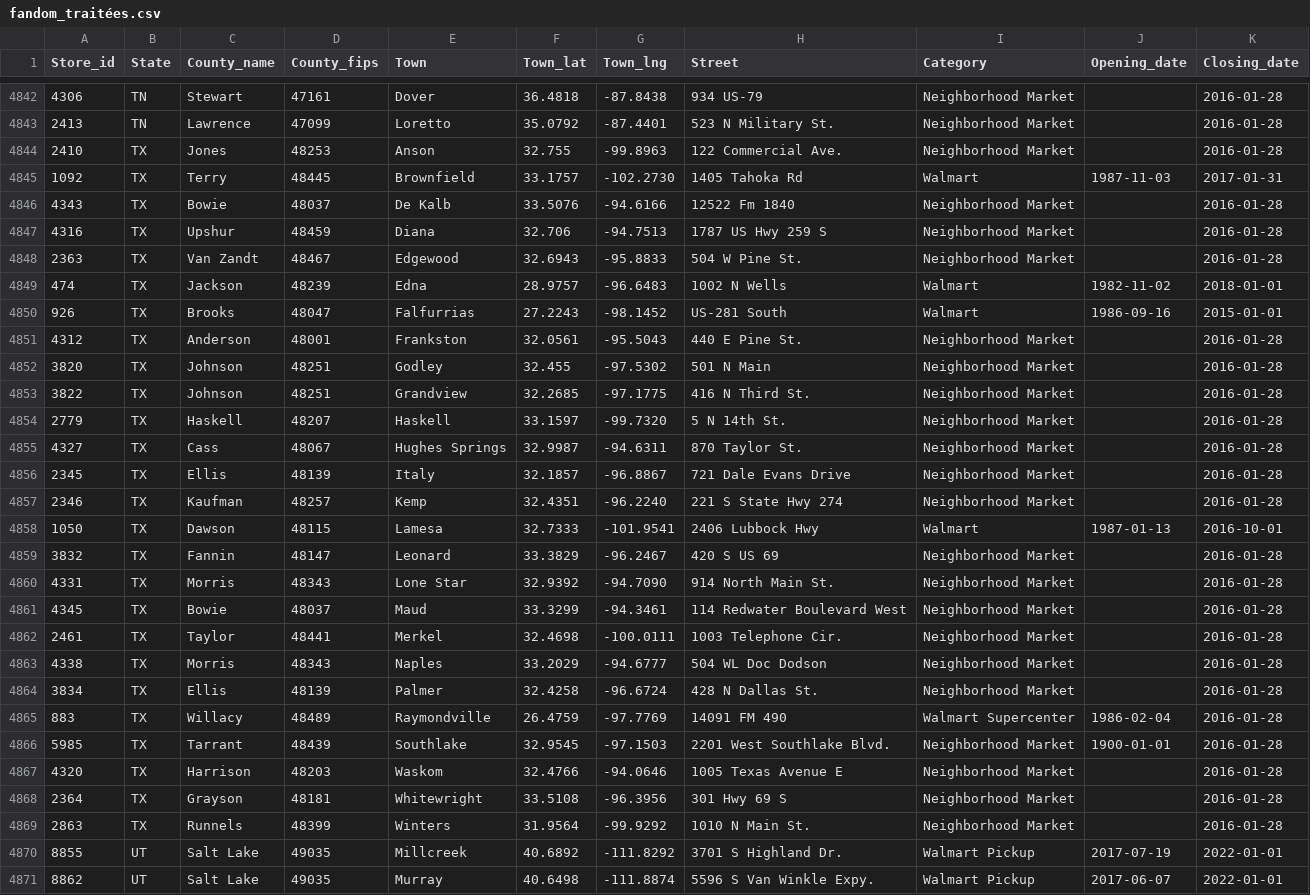
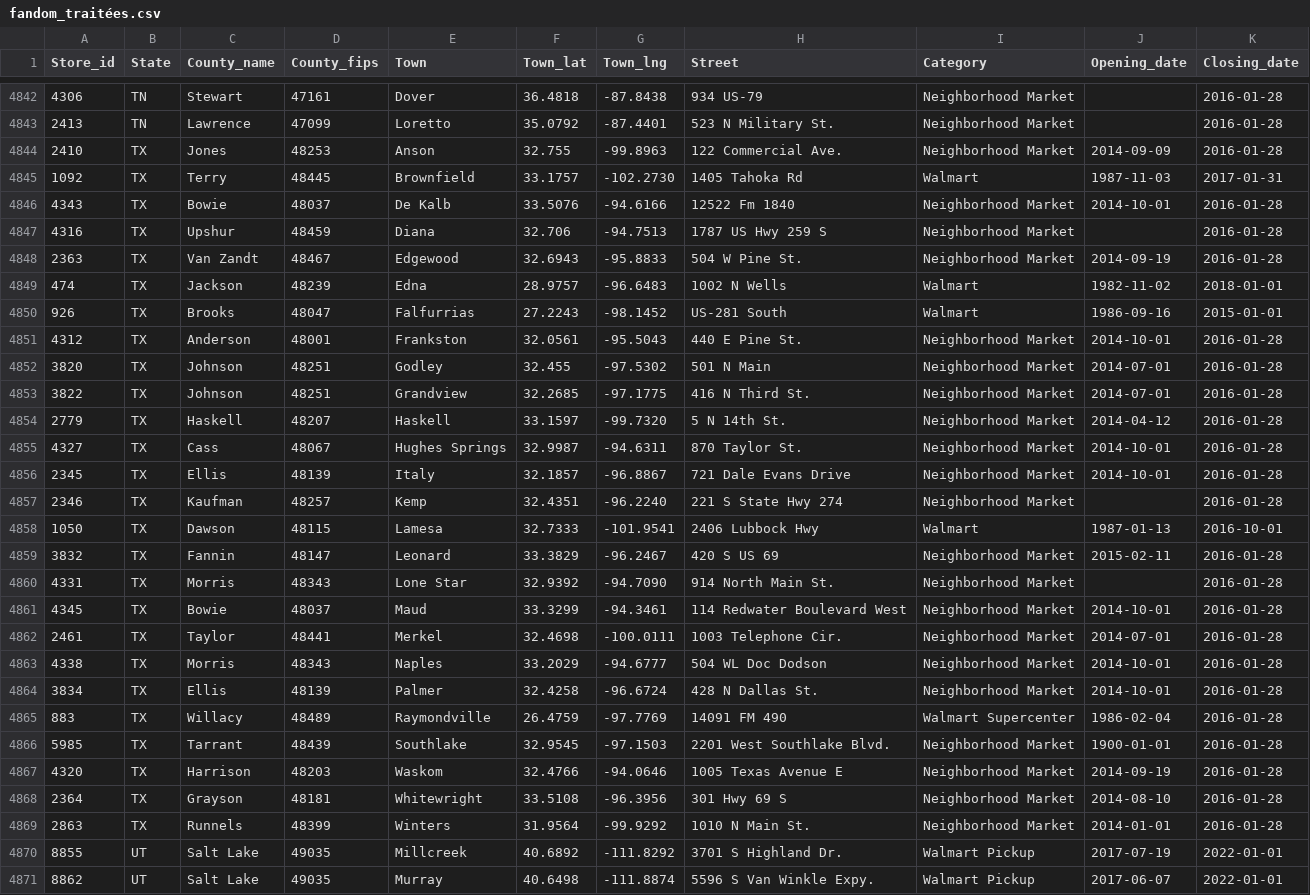
Before and after one commit to philibertsalmon/econometrics, a CSV file: data_collection/plein_de_data/fandom_traitées.csv, drawn as a sheet; only a part is shown, gaps mark what is left out; the diff covers the shown part only.

Commit message:
2015-2016 openings

```diff
--- a/data_collection/plein_de_data/fandom_traitées.csv
+++ b/data_collection/plein_de_data/fandom_traitées.csv
@@ -4843,28 +4843,28 @@ Store_id,State,County_name,County_fips,Town,Town_lat,Town_lng,Street,Category,Op
 2413,TN,Lawrence,47099,Loretto,35.0792,-87.4401,523 N Military St.,Neighborhood Market,,2016-01-28
-2410,TX,Jones,48253,Anson,32.755,-99.8963,122 Commercial Ave.,Neighborhood Market,,2016-01-28
+2410,TX,Jones,48253,Anson,32.755,-99.8963,122 Commercial Ave.,Neighborhood Market,2014-09-09,2016-01-28
 1092,TX,Terry,48445,Brownfield,33.1757,-102.2730,1405 Tahoka Rd,Walmart,1987-11-03,2017-01-31
-4343,TX,Bowie,48037,De Kalb,33.5076,-94.6166,12522 Fm 1840,Neighborhood Market,,2016-01-28
+4343,TX,Bowie,48037,De Kalb,33.5076,-94.6166,12522 Fm 1840,Neighborhood Market,2014-10-01,2016-01-28
 4316,TX,Upshur,48459,Diana,32.706,-94.7513,1787 US Hwy 259 S,Neighborhood Market,,2016-01-28
-2363,TX,Van Zandt,48467,Edgewood,32.6943,-95.8833,504 W Pine St.,Neighborhood Market,,2016-01-28
+2363,TX,Van Zandt,48467,Edgewood,32.6943,-95.8833,504 W Pine St.,Neighborhood Market,2014-09-19,2016-01-28
 474,TX,Jackson,48239,Edna,28.9757,-96.6483,1002 N Wells,Walmart,1982-11-02,2018-01-01
 926,TX,Brooks,48047,Falfurrias,27.2243,-98.1452,US-281 South,Walmart,1986-09-16,2015-01-01
-4312,TX,Anderson,48001,Frankston,32.0561,-95.5043,440 E Pine St.,Neighborhood Market,,2016-01-28
-3820,TX,Johnson,48251,Godley,32.455,-97.5302,501 N Main,Neighborhood Market,,2016-01-28
-3822,TX,Johnson,48251,Grandview,32.2685,-97.1775,416 N Third St.,Neighborhood Market,,2016-01-28
-2779,TX,Haskell,48207,Haskell,33.1597,-99.7320,5 N 14th St.,Neighborhood Market,,2016-01-28
-4327,TX,Cass,48067,Hughes Springs,32.9987,-94.6311,870 Taylor St.,Neighborhood Market,,2016-01-28
-2345,TX,Ellis,48139,Italy,32.1857,-96.8867,721 Dale Evans Drive,Neighborhood Market,,2016-01-28
+4312,TX,Anderson,48001,Frankston,32.0561,-95.5043,440 E Pine St.,Neighborhood Market,2014-10-01,2016-01-28
+3820,TX,Johnson,48251,Godley,32.455,-97.5302,501 N Main,Neighborhood Market,2014-07-01,2016-01-28
+3822,TX,Johnson,48251,Grandview,32.2685,-97.1775,416 N Third St.,Neighborhood Market,2014-07-01,2016-01-28
+2779,TX,Haskell,48207,Haskell,33.1597,-99.7320,5 N 14th St.,Neighborhood Market,2014-04-12,2016-01-28
+4327,TX,Cass,48067,Hughes Springs,32.9987,-94.6311,870 Taylor St.,Neighborhood Market,2014-10-01,2016-01-28
+2345,TX,Ellis,48139,Italy,32.1857,-96.8867,721 Dale Evans Drive,Neighborhood Market,2014-10-01,2016-01-28
 2346,TX,Kaufman,48257,Kemp,32.4351,-96.2240,221 S State Hwy 274,Neighborhood Market,,2016-01-28
 1050,TX,Dawson,48115,Lamesa,32.7333,-101.9541,2406 Lubbock Hwy,Walmart,1987-01-13,2016-10-01
-3832,TX,Fannin,48147,Leonard,33.3829,-96.2467,420 S US 69,Neighborhood Market,,2016-01-28
+3832,TX,Fannin,48147,Leonard,33.3829,-96.2467,420 S US 69,Neighborhood Market,2015-02-11,2016-01-28
 4331,TX,Morris,48343,Lone Star,32.9392,-94.7090,914 North Main St.,Neighborhood Market,,2016-01-28
-4345,TX,Bowie,48037,Maud,33.3299,-94.3461,114 Redwater Boulevard West,Neighborhood Market,,2016-01-28
-2461,TX,Taylor,48441,Merkel,32.4698,-100.0111,1003 Telephone Cir.,Neighborhood Market,,2016-01-28
-4338,TX,Morris,48343,Naples,33.2029,-94.6777,504 WL Doc Dodson,Neighborhood Market,,2016-01-28
-3834,TX,Ellis,48139,Palmer,32.4258,-96.6724,428 N Dallas St.,Neighborhood Market,,2016-01-28
+4345,TX,Bowie,48037,Maud,33.3299,-94.3461,114 Redwater Boulevard West,Neighborhood Market,2014-10-01,2016-01-28
+2461,TX,Taylor,48441,Merkel,32.4698,-100.0111,1003 Telephone Cir.,Neighborhood Market,2014-07-01,2016-01-28
+4338,TX,Morris,48343,Naples,33.2029,-94.6777,504 WL Doc Dodson,Neighborhood Market,2014-10-01,2016-01-28
+3834,TX,Ellis,48139,Palmer,32.4258,-96.6724,428 N Dallas St.,Neighborhood Market,2014-10-01,2016-01-28
 883,TX,Willacy,48489,Raymondville,26.4759,-97.7769,14091 FM 490,Walmart Supercenter,1986-02-04,2016-01-28
 5985,TX,Tarrant,48439,Southlake,32.9545,-97.1503,2201 West Southlake Blvd.,Neighborhood Market,1900-01-01,2016-01-28
-4320,TX,Harrison,48203,Waskom,32.4766,-94.0646,1005 Texas Avenue E,Neighborhood Market,,2016-01-28
-2364,TX,Grayson,48181,Whitewright,33.5108,-96.3956,301 Hwy 69 S,Neighborhood Market,,2016-01-28
-2863,TX,Runnels,48399,Winters,31.9564,-99.9292,1010 N Main St.,Neighborhood Market,,2016-01-28
+4320,TX,Harrison,48203,Waskom,32.4766,-94.0646,1005 Texas Avenue E,Neighborhood Market,2014-09-19,2016-01-28
+2364,TX,Grayson,48181,Whitewright,33.5108,-96.3956,301 Hwy 69 S,Neighborhood Market,2014-08-10,2016-01-28
+2863,TX,Runnels,48399,Winters,31.9564,-99.9292,1010 N Main St.,Neighborhood Market,2014-01-01,2016-01-28
 8855,UT,Salt Lake,49035,Millcreek,40.6892,-111.8292,3701 S Highland Dr.,Walmart Pickup,2017-07-19,2022-01-01
```
Also changed, not shown: 1 edited cell elsewhere in this file, 2 other files.
